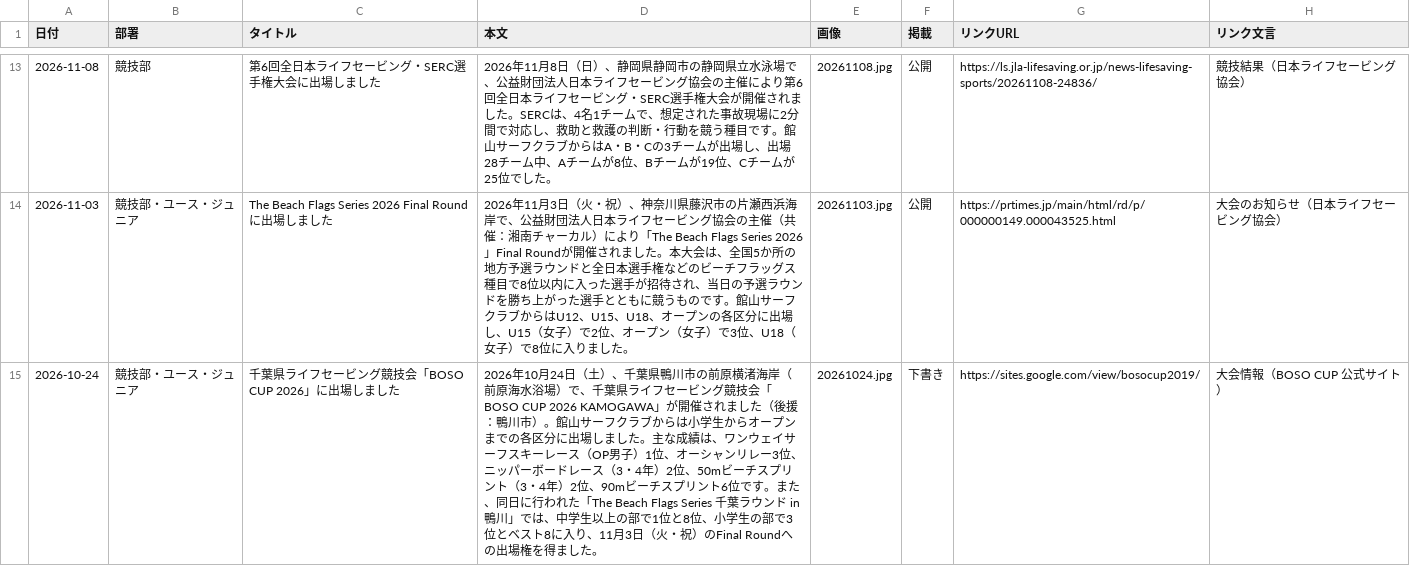
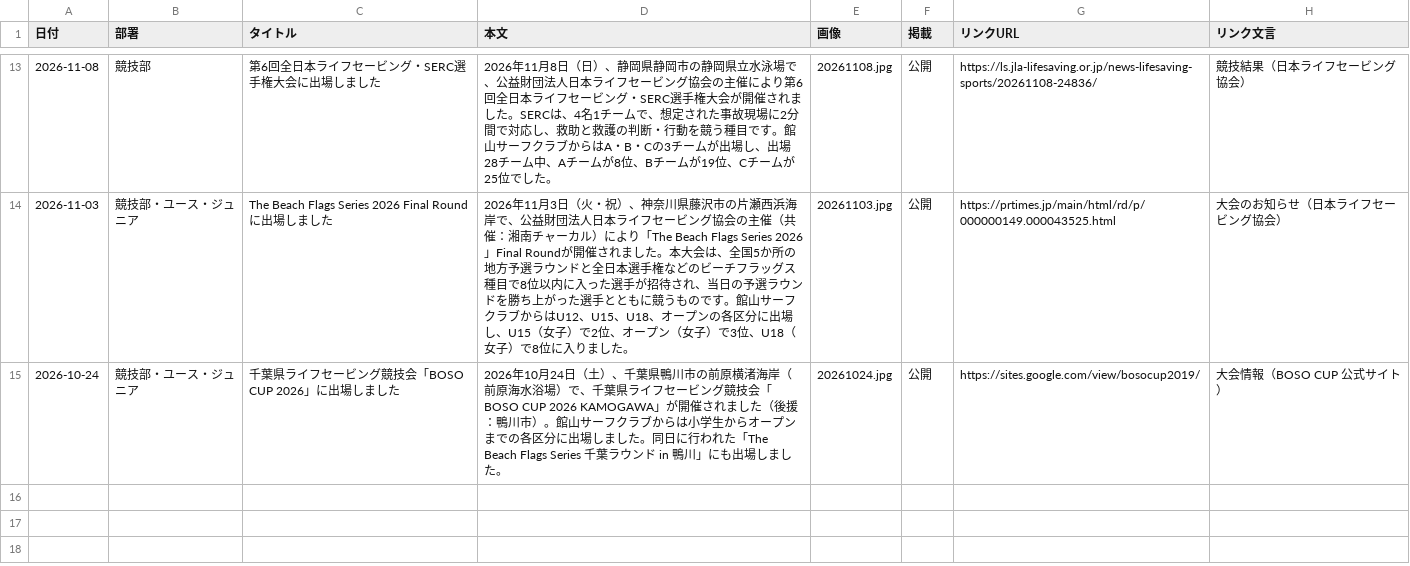
Before and after one commit to tateyamasurfclub/tateyama-surf-club, a CSV file: tools/data/news.csv, drawn as a sheet; only a part is shown, gaps mark what is left out.

```diff
--- a/tools/data/news.csv
+++ b/tools/data/news.csv
@@ -14,2 +14,2 @@
 2026-11-03,競技部・ユース・ジュニア,The Beach Flags Series 2026 Final Roundに出場しました,2026年11月3日（火・祝）、神奈川県藤沢市の片瀬西浜海岸で、公益財団法人日本ライフセービング協会の主催（共催：湘南チャーカル）により「The Beach Flags Series 2026」Final Roundが開催されました。本大会は、全国5か所の地方予選ラウンドと全日本選手権などのビーチフラッグス種目で8位以内に入った選手が招待され、当日の予選ラウンドを勝ち上がった選手とともに競うものです。館山サーフクラブからはU12、U15、U18、オープンの各区分に出場し、U15（女子）で2位、オープン（女子）で3位、U18（女子）で8位に入りました。,20261103.jpg,公開,https://prtimes.jp/main/html/rd/p/000000149.000043525.html,大会のお知らせ（日本ライフセービング協会）
-2026-10-24,競技部・ユース・ジュニア,千葉県ライフセービング競技会「BOSO CUP 2026」に出場しました,2026年10月24日（土）、千葉県鴨川市の前原横渚海岸（前原海水浴場）で、千葉県ライフセービング競技会「BOSO CUP 2026 KAMOGAWA」が開催されました（後援：鴨川市）。館山サーフクラブからは小学生からオープンまでの各区分に出場しました。主な成績は、ワンウェイサーフスキーレース（OP男子）1位、オーシャンリレー3位、ニッパーボードレース（3・4年）2位、50mビーチスプリント（3・4年）2位、90mビーチスプリント6位です。また、同日に行われた「The Beach Flags Series 千葉ラウンド in 鴨川」では、中学生以上の部で1位と8位、小学生の部で3位とベスト8に入り、11月3日（火・祝）のFinal Roundへの出場権を得ました。,20261024.jpg,下書き,https://sites.google.com/view/bosocup2019/,大会情報（BOSO CUP 公式サイト）
+2026-10-24,競技部・ユース・ジュニア,千葉県ライフセービング競技会「BOSO CUP 2026」に出場しました,2026年10月24日（土）、千葉県鴨川市の前原横渚海岸（前原海水浴場）で、千葉県ライフセービング競技会「BOSO CUP 2026 KAMOGAWA」が開催されました（後援：鴨川市）。館山サーフクラブからは小学生からオープンまでの各区分に出場しました。同日に行われた「The Beach Flags Series 千葉ラウンド in 鴨川」にも出場しました。,20261024.jpg,公開,https://sites.google.com/view/bosocup2019/,大会情報（BOSO CUP 公式サイト）
```
Also changed, not shown: 3 other files.
